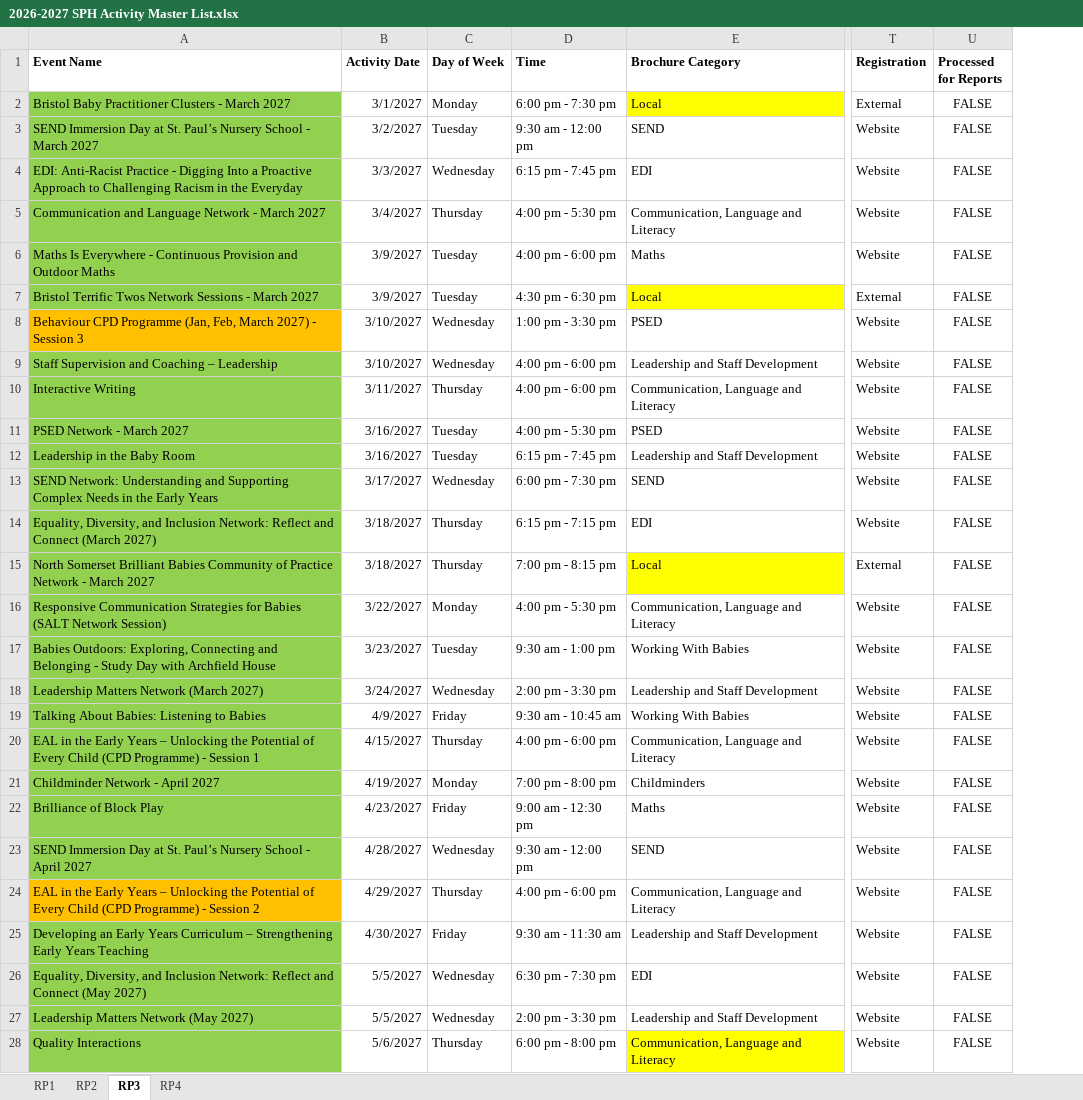
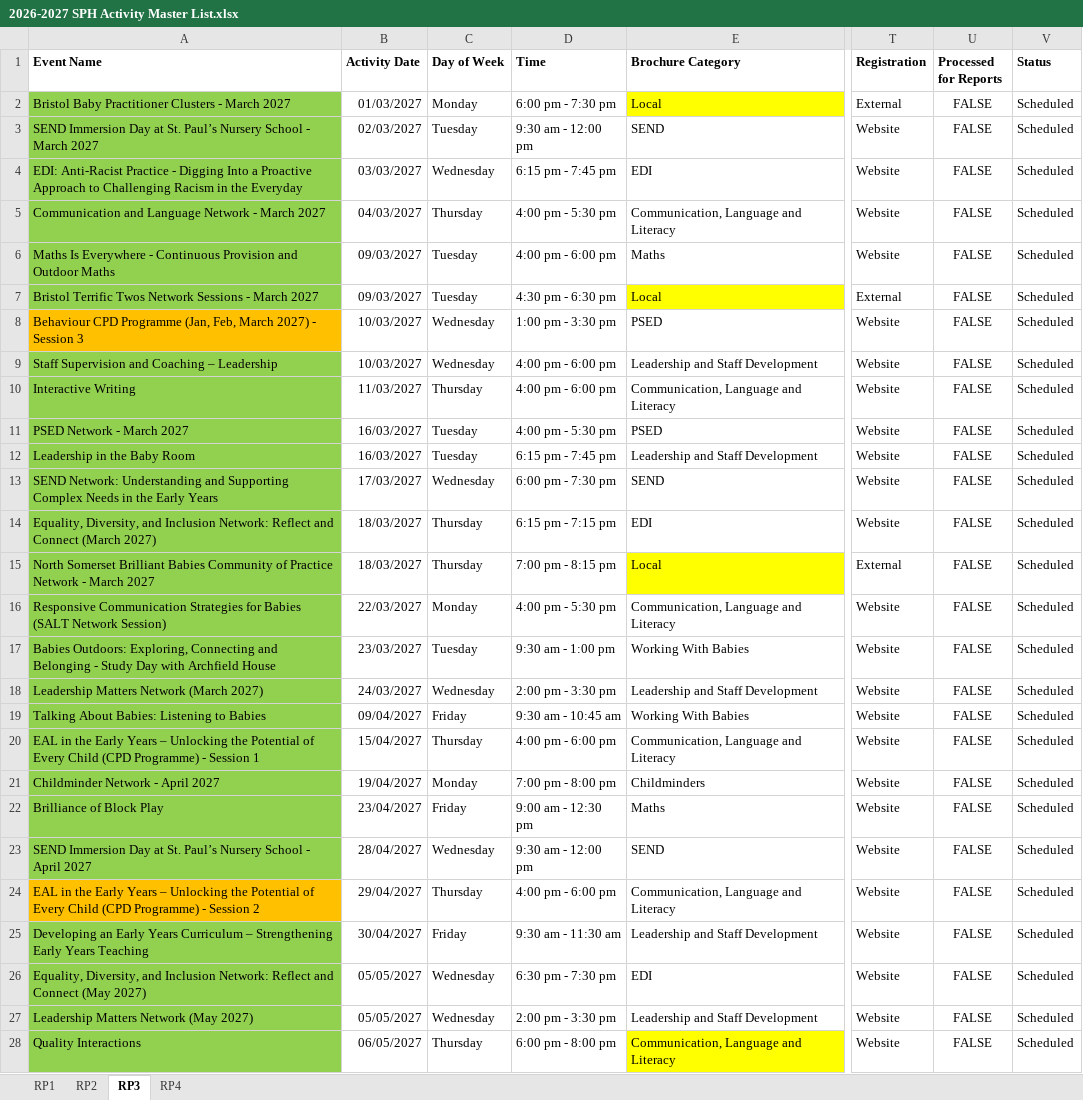
Before and after one commit to Alimaggs/SPH-Dashboard, an Excel workbook: Data/2026-2027 SPH Activity Master List.xlsx, sheet RP3, drawn as a sheet; only a part is shown, gaps mark what is left out; values as stored, in another font and other column widths than the file's, no borders; table styles not drawn; the diff covers the shown part only; the diff names each change by its address in the sheet, - before the commit and + after, or states it on an @@ line.

```diff
--- a/Data/2026-2027 SPH Activity Master List.xlsx (sheet RP3)
+++ b/Data/2026-2027 SPH Activity Master List.xlsx (sheet RP3)
+column V (Status), rows 2-28: all Scheduled
-B2 (Activity Date): 3/1/2027
+B2 (Activity Date): 01/03/2027
-B3 (Activity Date): 3/2/2027
+B3 (Activity Date): 02/03/2027
-B4 (Activity Date): 3/3/2027
+B4 (Activity Date): 03/03/2027
-B5 (Activity Date): 3/4/2027
+B5 (Activity Date): 04/03/2027
-B6:B7 (Activity Date): 3/9/2027
+B6:B7 (Activity Date): 09/03/2027
-B8:B9 (Activity Date): 3/10/2027
+B8:B9 (Activity Date): 10/03/2027
-B10 (Activity Date): 3/11/2027
+B10 (Activity Date): 11/03/2027
-B11:B12 (Activity Date): 3/16/2027
+B11:B12 (Activity Date): 16/03/2027
-B13 (Activity Date): 3/17/2027
+B13 (Activity Date): 17/03/2027
-B14:B15 (Activity Date): 3/18/2027
+B14:B15 (Activity Date): 18/03/2027
-B16 (Activity Date): 3/22/2027
+B16 (Activity Date): 22/03/2027
-B17 (Activity Date): 3/23/2027
+B17 (Activity Date): 23/03/2027
-B18 (Activity Date): 3/24/2027
+B18 (Activity Date): 24/03/2027
-B19 (Activity Date): 4/9/2027
+B19 (Activity Date): 09/04/2027
-B20 (Activity Date): 4/15/2027
+B20 (Activity Date): 15/04/2027
-B21 (Activity Date): 4/19/2027
+B21 (Activity Date): 19/04/2027
-B22 (Activity Date): 4/23/2027
+B22 (Activity Date): 23/04/2027
-B23 (Activity Date): 4/28/2027
+B23 (Activity Date): 28/04/2027
-B24 (Activity Date): 4/29/2027
+B24 (Activity Date): 29/04/2027
-B25 (Activity Date): 4/30/2027
+B25 (Activity Date): 30/04/2027
-B26:B27 (Activity Date): 5/5/2027
+B26:B27 (Activity Date): 05/05/2027
-B28 (Activity Date): 5/6/2027
+B28 (Activity Date): 06/05/2027
```
Also changed, not shown: 11 edited cells elsewhere in this sheet, sheet RP2, sheet RP1, sheet RP4, 1 other file.
